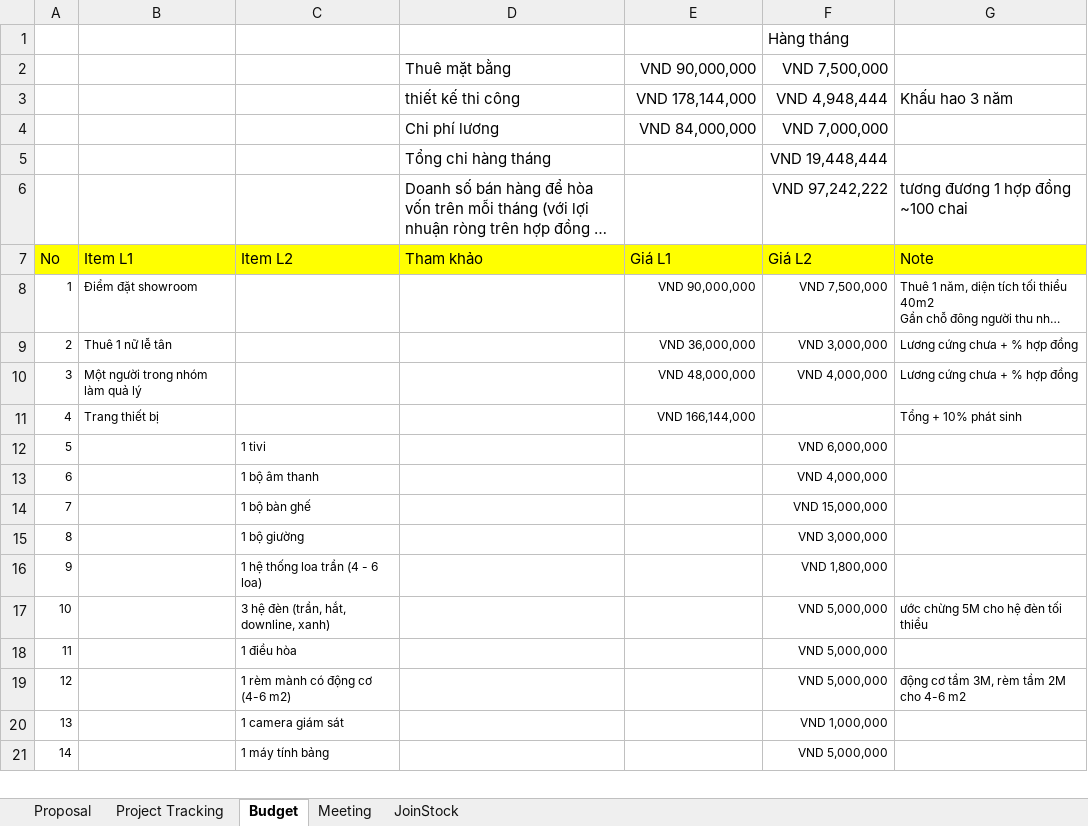
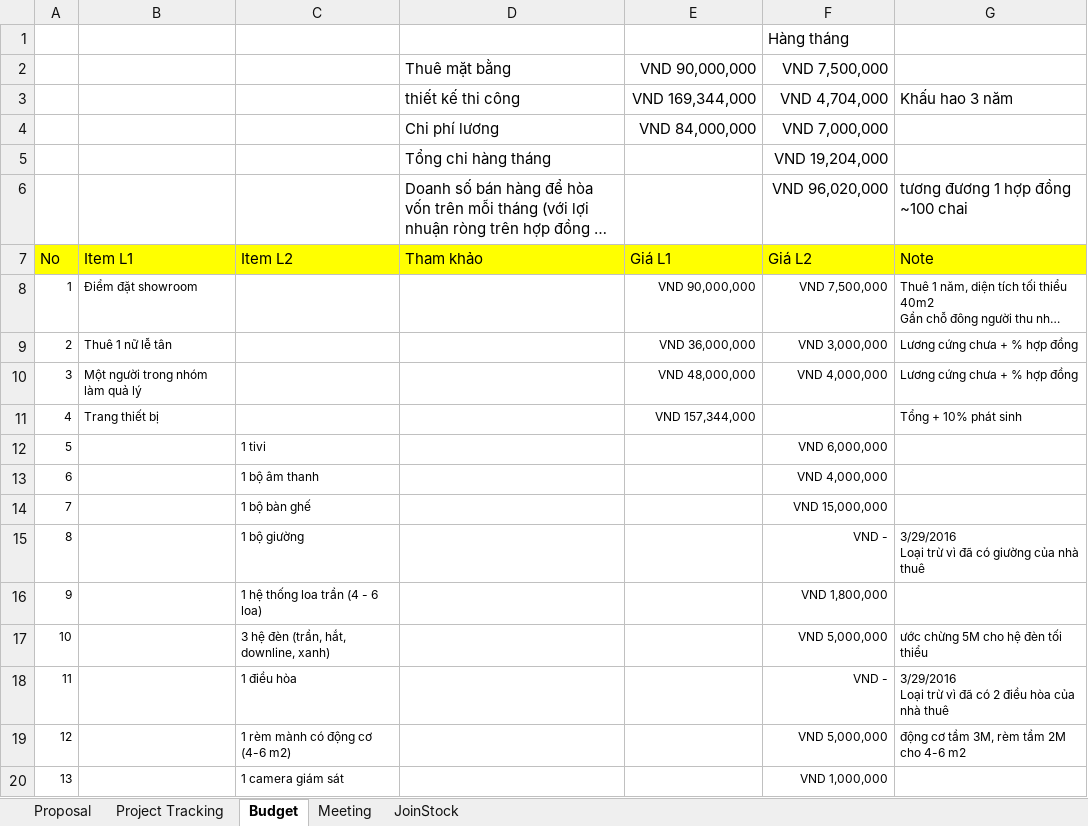
Before and after one commit to phamminhhai8x/X-Life, an Excel workbook: WIP/Plans/X-Life_Proposal.xlsx, sheet Budget, drawn as a sheet; only a part is shown; the shorter side is filled out with more unchanged rows; long unchanged cells end in …; values as stored, in another font and other column widths than the file's, no borders; ↵ is a line break in a cell; the diff names each change by its address in the sheet, - before the commit and + after, or states it on an @@ line.

```diff
--- a/WIP/Plans/X-Life_Proposal.xlsx (sheet Budget)
+++ b/WIP/Plans/X-Life_Proposal.xlsx (sheet Budget)
-E3: VND 178,144,000
+E3: VND 169,344,000
-F3: VND 4,948,444
+F3: VND 4,704,000
-F5: VND 19,448,444
+F5: VND 19,204,000
-F6: VND 97,242,222
+F6: VND 96,020,000
-E11: VND 166,144,000
+E11: VND 157,344,000
-F15: VND 3,000,000
+F15: VND -
-G15: (empty)
+G15: 3/29/2016 ↵ Loại trừ vì đã có giường của nhà thuê
-F18: VND 5,000,000
+F18: VND -
-G18: (empty)
+G18: 3/29/2016 ↵ Loại trừ vì đã có 2 điều hòa của nhà thuê
```
Also changed, not shown: sheet Project Tracking, formulas that keep their value.
